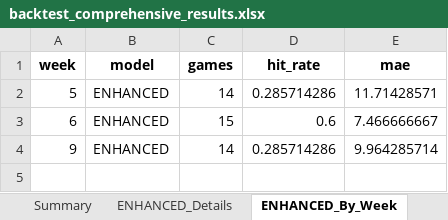
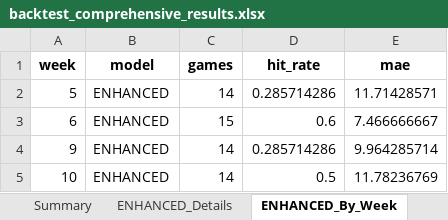
Before and after one commit to hatpat10/NFL_betting_model, an Excel workbook: backtest_results/backtest_comprehensive_results.xlsx, sheet ENHANCED_By_Week, drawn as a sheet; values as stored, in another font and other column widths than the file's, no borders; the diff names each change by its address in the sheet, - before the commit and + after, or states it on an @@ line.

```diff
--- a/backtest_results/backtest_comprehensive_results.xlsx (sheet ENHANCED_By_Week)
+++ b/backtest_results/backtest_comprehensive_results.xlsx (sheet ENHANCED_By_Week)
+row 5: 10 | ENHANCED | 14 | 0.5 | 11.78236769
```
Also changed, not shown: sheet ENHANCED_Details, sheet Summary, 12 other files.
